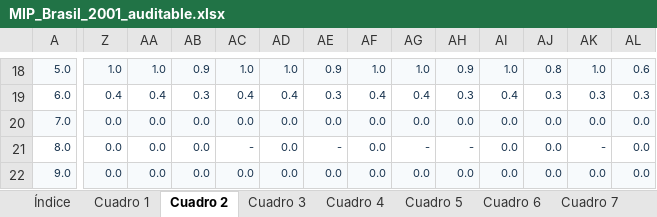
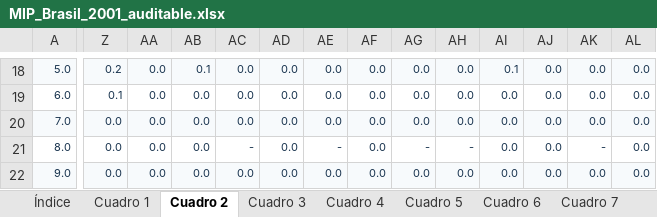
Before and after one commit to edwinpulgarin/matrices-mip, an Excel workbook: matrices/Brasil/MIP_Brasil_2001_auditable.xlsx, sheet Cuadro 2, drawn as a sheet; only a part is shown, gaps mark what is left out; values as stored, in another font and other column widths than the file's, no borders; the diff covers the shown part only; the diff names each change by its address in the sheet, - before the commit and + after, or states it on an @@ line.

```diff
--- a/matrices/Brasil/MIP_Brasil_2001_auditable.xlsx (sheet Cuadro 2)
+++ b/matrices/Brasil/MIP_Brasil_2001_auditable.xlsx (sheet Cuadro 2)
-Z18: 1.0
+Z18: 0.2
-AA18: 1.0
+AA18: 0.0
-AB18: 0.9
+AB18: 0.1
-AC18: 1.0
+AC18: 0.0
-AD18: 1.0
+AD18: 0.0
-AE18: 0.9
+AE18: 0.0
-AF18: 1.0
+AF18: 0.0
-AG18: 1.0
+AG18: 0.0
-AH18: 0.9
+AH18: 0.0
-AI18: 1.0
+AI18: 0.1
-AJ18: 0.8
+AJ18: 0.0
-AK18: 1.0
+AK18: 0.0
-AL18: 0.6
+AL18: 0.0
-Z19: 0.4
+Z19: 0.1
-AA19: 0.4
+AA19: 0.0
-AB19: 0.3
+AB19: 0.0
-AC19: 0.4
+AC19: 0.0
-AD19: 0.4
+AD19: 0.0
-AE19: 0.3
+AE19: 0.0
-AF19: 0.4
+AF19: 0.0
-AG19: 0.4
+AG19: 0.0
-AH19: 0.3
+AH19: 0.0
-AI19: 0.4
+AI19: 0.0
-AJ19: 0.3
+AJ19: 0.0
-AK19: 0.3
+AK19: 0.0
-AL19: 0.3
+AL19: 0.0
```
Also changed, not shown: 1542 edited cells elsewhere in this sheet, sheet Cuadro 4, sheet Cuadro 3, sheet Cuadro 1, matrices/Brasil/MIP_Brasil_2000_auditable.xlsx, matrices/Brasil/MIP_Brasil_2002_auditable.xlsx, 27 other files.
